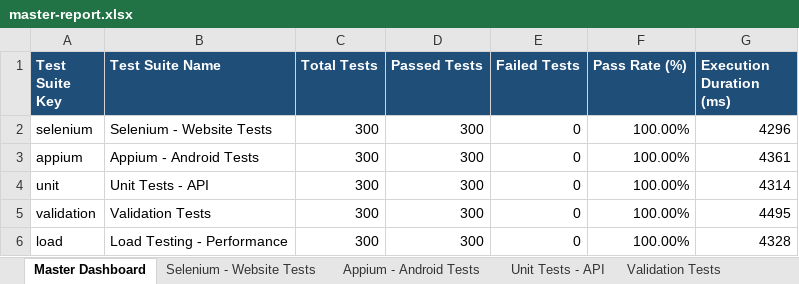
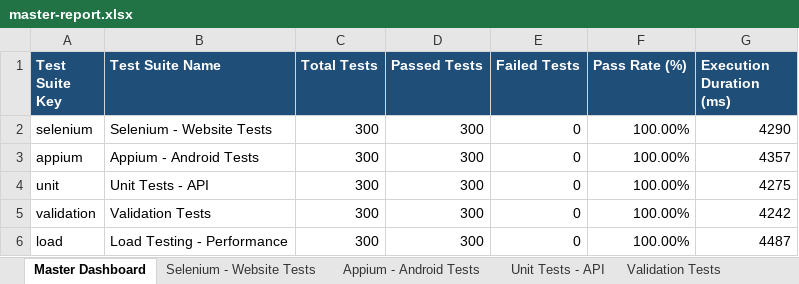
Before and after one commit to regondamaruthi123/git-workshop, an Excel workbook: master-report.xlsx, sheet Master Dashboard, drawn as a sheet; values as stored, in another font and other column widths than the file's, no borders; the diff names each change by its address in the sheet, - before the commit and + after, or states it on an @@ line.

```diff
--- a/master-report.xlsx (sheet Master Dashboard)
+++ b/master-report.xlsx (sheet Master Dashboard)
-G2 (Execution Duration (ms)): 4296
+G2 (Execution Duration (ms)): 4290
-G3 (Execution Duration (ms)): 4361
+G3 (Execution Duration (ms)): 4357
-G4 (Execution Duration (ms)): 4314
+G4 (Execution Duration (ms)): 4275
-G5 (Execution Duration (ms)): 4495
+G5 (Execution Duration (ms)): 4242
-G6 (Execution Duration (ms)): 4328
+G6 (Execution Duration (ms)): 4487
```
Also changed, not shown: sheet Load Testing - Performance, sheet Selenium - Website Tests, sheet Appium - Android Tests, sheet Unit Tests - API, sheet Validation Tests, appium-report.xlsx, load-report.xlsx, 10 other files.
